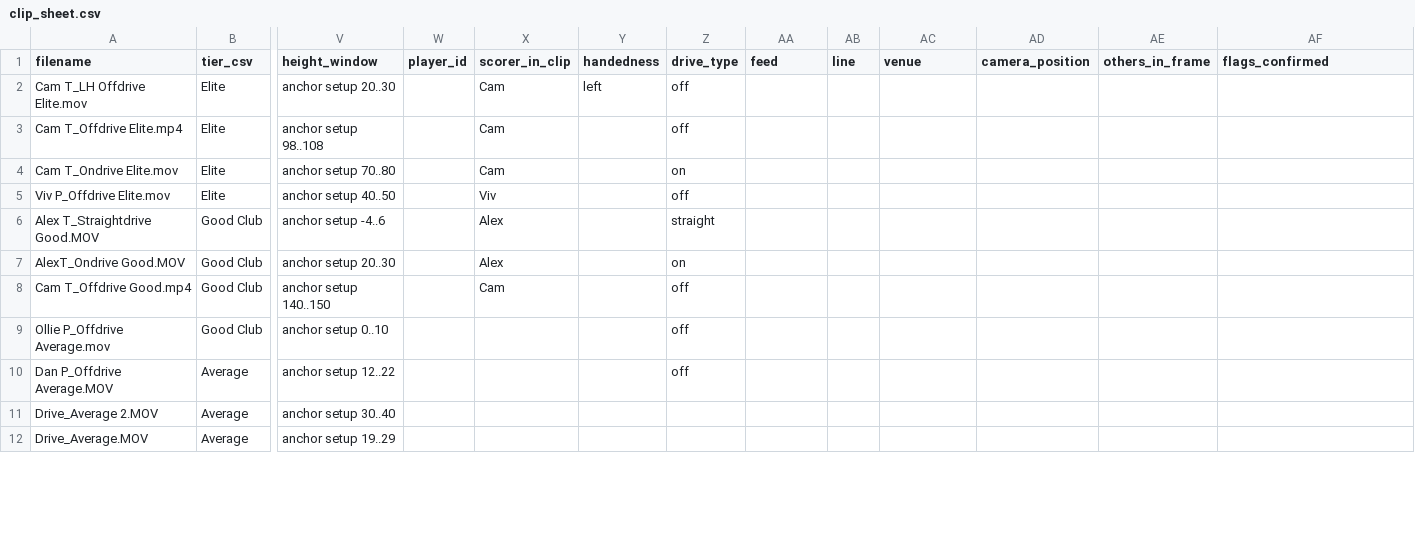
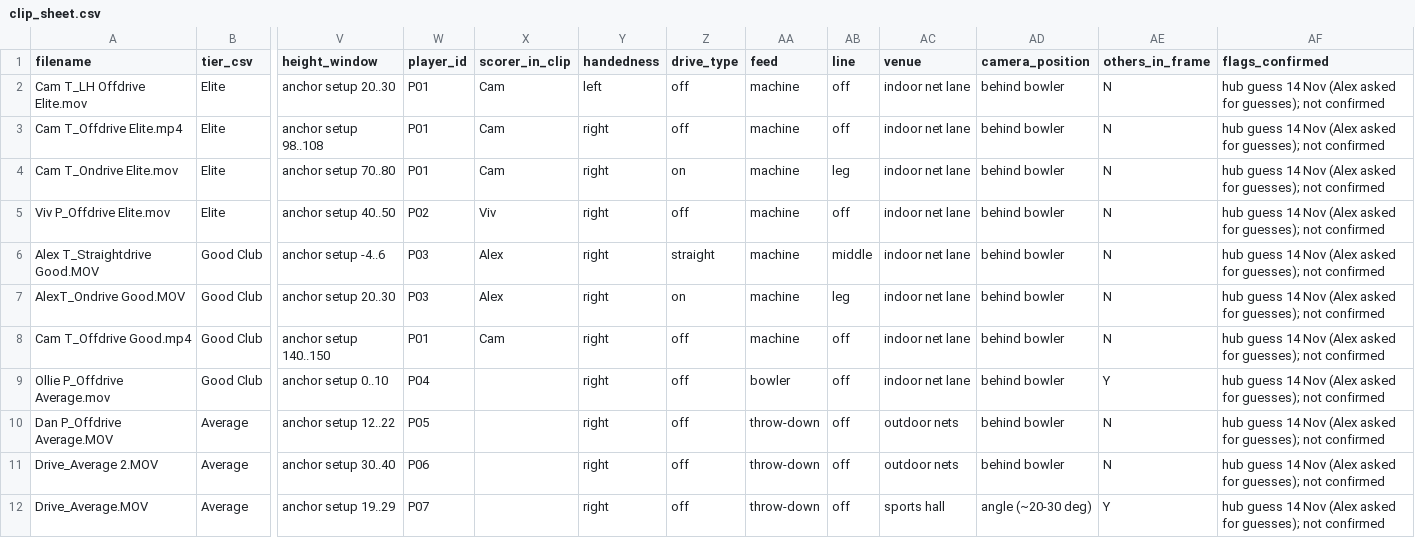
Before and after one commit to AlexTredge8/batting-backend, a CSV file: clip_sheet.csv, drawn as a sheet; only a part is shown, gaps mark what is left out; the diff covers the shown part only; the diff names each change by its address in the sheet, - before the commit and + after, or states it on an @@ line.

```diff
--- a/clip_sheet.csv
+++ b/clip_sheet.csv
-W2:W4 (player_id): (empty)
+W2:W4 (player_id): P01
-AA2:AA8 (feed): (empty)
+AA2:AA8 (feed): machine
-AB2:AB3 (line): (empty)
+AB2:AB3 (line): off
-AC2:AC9 (venue): (empty)
+AC2:AC9 (venue): indoor net lane
-AD2:AD11 (camera_position): (empty)
+AD2:AD11 (camera_position): behind bowler
-AE2:AE8 (others_in_frame): (empty)
+AE2:AE8 (others_in_frame): N
-AF2:AF12 (flags_confirmed): (empty)
+AF2:AF12 (flags_confirmed): hub guess 14 Nov (Alex asked for guesses); not confirmed
-Y3:Y12 (handedness): (empty)
+Y3:Y12 (handedness): right
-AB4 (line): (empty)
+AB4 (line): leg
-W5 (player_id): (empty)
+W5 (player_id): P02
-AB5 (line): (empty)
+AB5 (line): off
-W6:W7 (player_id): (empty)
+W6:W7 (player_id): P03
-AB6 (line): (empty)
+AB6 (line): middle
-AB7 (line): (empty)
+AB7 (line): leg
-W8 (player_id): (empty)
+W8 (player_id): P01
-AB8:AB12 (line): (empty)
+AB8:AB12 (line): off
-W9 (player_id): (empty)
+W9 (player_id): P04
-AA9 (feed): (empty)
+AA9 (feed): bowler
-AE9 (others_in_frame): (empty)
+AE9 (others_in_frame): Y
-W10 (player_id): (empty)
+W10 (player_id): P05
-AA10:AA12 (feed): (empty)
+AA10:AA12 (feed): throw-down
-AC10:AC11 (venue): (empty)
+AC10:AC11 (venue): outdoor nets
-AE10:AE11 (others_in_frame): (empty)
+AE10:AE11 (others_in_frame): N
-W11 (player_id): (empty)
+W11 (player_id): P06
-Z11:Z12 (drive_type): (empty)
+Z11:Z12 (drive_type): off
-W12 (player_id): (empty)
+W12 (player_id): P07
-AC12 (venue): (empty)
+AC12 (venue): sports hall
-AD12 (camera_position): (empty)
+AD12 (camera_position): angle (~20-30 deg)
-AE12 (others_in_frame): (empty)
+AE12 (others_in_frame): Y
```
Also changed, not shown: 62 edited cells elsewhere in this file, 4 other files.
